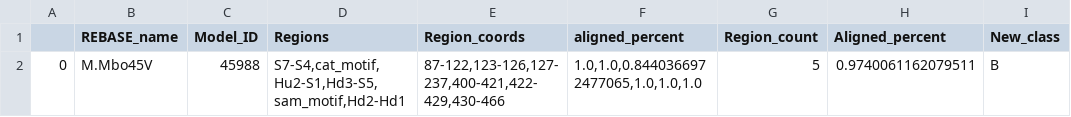
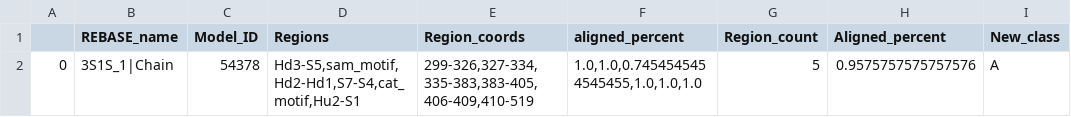
Before and after one commit to MVolobueva/mtase-pipeline, a TSV file: pipelineFiles/class.tsv, drawn as a sheet.

```diff
--- a/pipelineFiles/class.tsv
+++ b/pipelineFiles/class.tsv
@@ -1,2 +1,2 @@
 	REBASE_name	Model_ID	Regions	Region_coords	aligned_percent	Region_count	Aligned_percent	New_class
-0	M.Mbo45V	45988	S7-S4,cat_motif,Hu2-S1,Hd3-S5,sam_motif,Hd2-Hd1	87-122,123-126,127-237,400-421,422-429,430-466	1.0,1.0,0.8440366972477065,1.0,1.0,1.0	5	0.9740061162079511	B
+0	3S1S_1|Chain	54378	Hd3-S5,sam_motif,Hd2-Hd1,S7-S4,cat_motif,Hu2-S1	299-326,327-334,335-383,383-405,406-409,410-519	1.0,1.0,0.7454545454545455,1.0,1.0,1.0	5	0.9575757575757576	A
```
Also changed, not shown: pipelineFiles/region_alignments.tsv, 2 other files.
